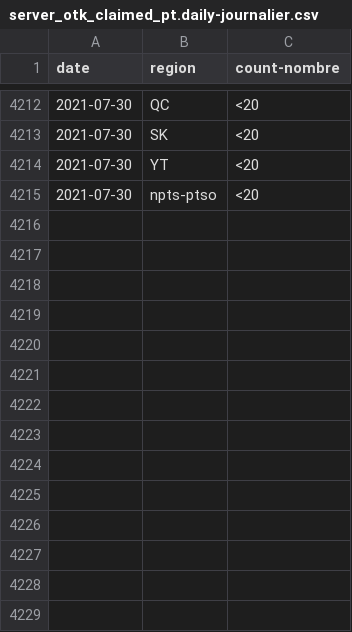
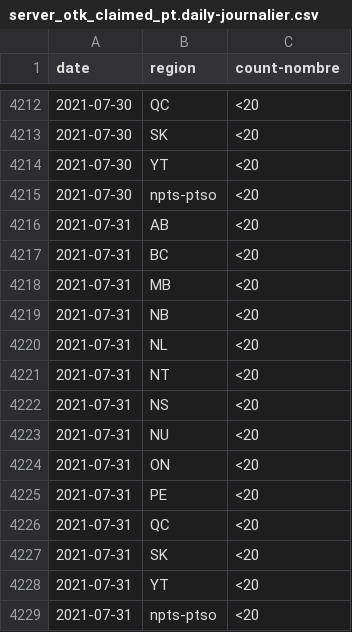
Before and after one commit to cds-snc/covid-alert-data, a CSV file: csv/daily-journalier/server_otk_claimed_pt.daily-journalier.csv, drawn as a sheet; only a part is shown, gaps mark what is left out.

```diff
--- a/csv/daily-journalier/server_otk_claimed_pt.daily-journalier.csv
+++ b/csv/daily-journalier/server_otk_claimed_pt.daily-journalier.csv
@@ -4215 +4215,15 @@ date,region,count-nombre
 2021-07-30,npts-ptso,<20
+2021-07-31,AB,<20
+2021-07-31,BC,<20
+2021-07-31,MB,<20
+2021-07-31,NB,<20
+2021-07-31,NL,<20
+2021-07-31,NT,<20
+2021-07-31,NS,<20
+2021-07-31,NU,<20
+2021-07-31,ON,<20
+2021-07-31,PE,<20
+2021-07-31,QC,<20
+2021-07-31,SK,<20
+2021-07-31,YT,<20
+2021-07-31,npts-ptso,<20
```
Also changed, not shown: csv/daily-journalier/cumulative_downloads_os.daily-journalier.csv, csv/daily-journalier/downloads_os.daily-journalier.csv, 9 other files.
